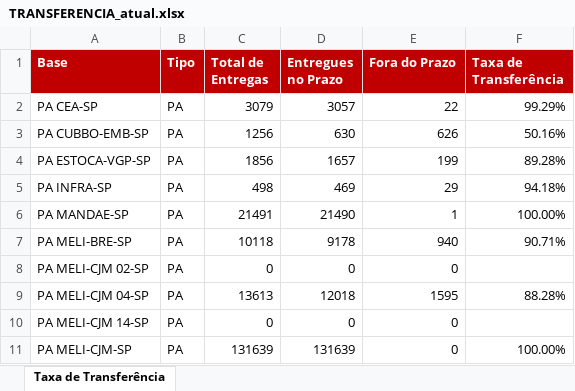
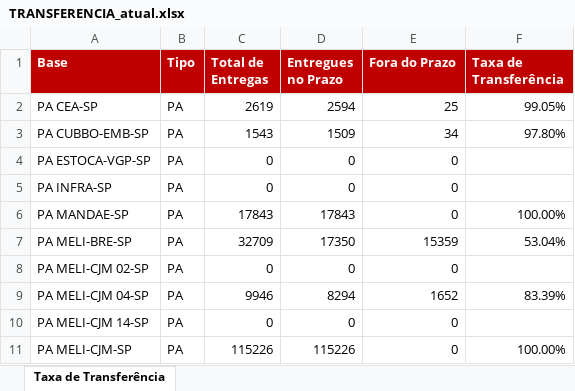
Before and after one commit to guiisilva18-cpu/automacao-pickup-dropoff, an Excel workbook: output/TRANSFERENCIA_atual.xlsx, sheet Taxa de Transferência, drawn as a sheet; only a part is shown; values as stored, in another font and other column widths than the file's, no borders; the diff covers the shown part only; the diff names each change by its address in the sheet, - before the commit and + after, or states it on an @@ line.

```diff
--- a/output/TRANSFERENCIA_atual.xlsx (sheet Taxa de Transferência)
+++ b/output/TRANSFERENCIA_atual.xlsx (sheet Taxa de Transferência)
-C2 (Total de Entregas): 3079
+C2 (Total de Entregas): 2619
-D2 (Entregues no Prazo): 3057
+D2 (Entregues no Prazo): 2594
-E2 (Fora do Prazo): 22
+E2 (Fora do Prazo): 25
-F2 (Taxa de Transferência): 99.29%
+F2 (Taxa de Transferência): 99.05%
-C3 (Total de Entregas): 1256
+C3 (Total de Entregas): 1543
-D3 (Entregues no Prazo): 630
+D3 (Entregues no Prazo): 1509
-E3 (Fora do Prazo): 626
+E3 (Fora do Prazo): 34
-F3 (Taxa de Transferência): 50.16%
+F3 (Taxa de Transferência): 97.80%
-C4 (Total de Entregas): 1856
+C4 (Total de Entregas): 0
-D4 (Entregues no Prazo): 1657
+D4 (Entregues no Prazo): 0
-E4 (Fora do Prazo): 199
+E4 (Fora do Prazo): 0
-F4 (Taxa de Transferência): 89.28%
+F4 (Taxa de Transferência): (empty)
-C5 (Total de Entregas): 498
+C5 (Total de Entregas): 0
-D5 (Entregues no Prazo): 469
+D5 (Entregues no Prazo): 0
-E5 (Fora do Prazo): 29
+E5 (Fora do Prazo): 0
-F5 (Taxa de Transferência): 94.18%
+F5 (Taxa de Transferência): (empty)
-C6 (Total de Entregas): 21491
+C6 (Total de Entregas): 17843
-D6 (Entregues no Prazo): 21490
+D6 (Entregues no Prazo): 17843
-E6 (Fora do Prazo): 1
+E6 (Fora do Prazo): 0
-C7 (Total de Entregas): 10118
+C7 (Total de Entregas): 32709
-D7 (Entregues no Prazo): 9178
+D7 (Entregues no Prazo): 17350
-E7 (Fora do Prazo): 940
+E7 (Fora do Prazo): 15359
-F7 (Taxa de Transferência): 90.71%
+F7 (Taxa de Transferência): 53.04%
-C9 (Total de Entregas): 13613
+C9 (Total de Entregas): 9946
-D9 (Entregues no Prazo): 12018
+D9 (Entregues no Prazo): 8294
-E9 (Fora do Prazo): 1595
+E9 (Fora do Prazo): 1652
-F9 (Taxa de Transferência): 88.28%
+F9 (Taxa de Transferência): 83.39%
-C11 (Total de Entregas): 131639
+C11 (Total de Entregas): 115226
-D11 (Entregues no Prazo): 131639
+D11 (Entregues no Prazo): 115226
```
Also changed, not shown: 66 edited cells elsewhere in this sheet.
